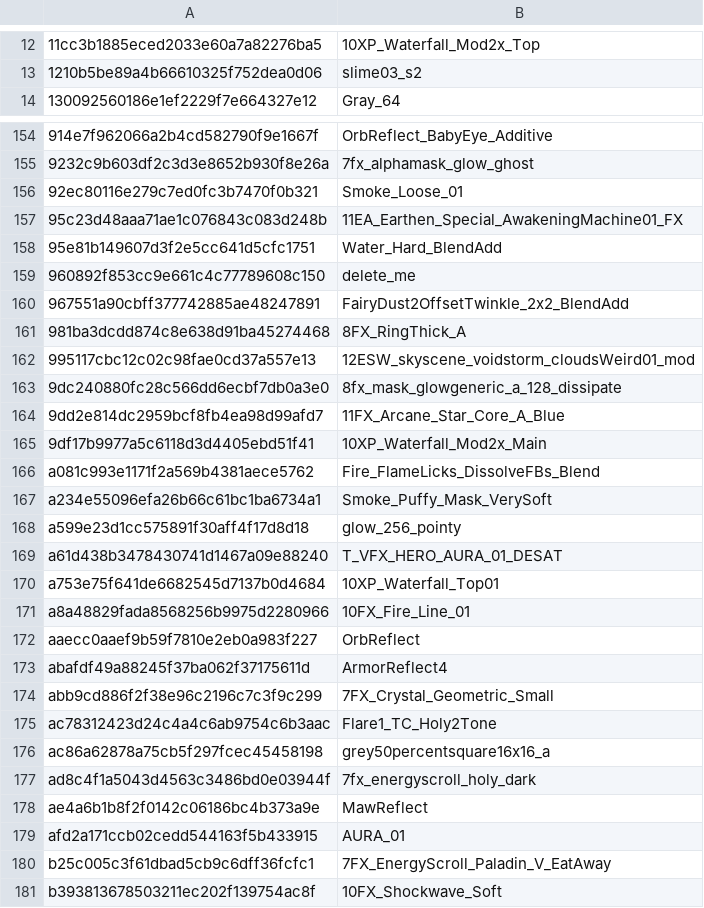
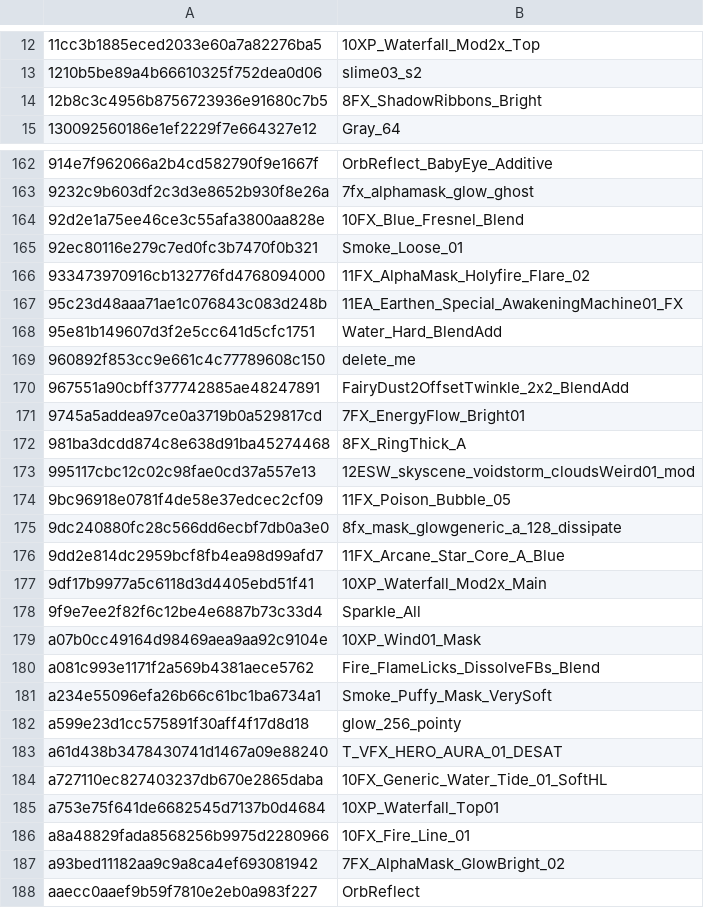
Before and after one commit to wowdev/wow-listfile, a CSV file: meta/contenthash.csv, drawn as a sheet; only a part is shown, gaps mark what is left out; the shorter side is filled out with more unchanged rows; the diff covers the shown part only.

Commit message:
Contenthash/manual naming pass

```diff
--- a/meta/contenthash.csv
+++ b/meta/contenthash.csv
@@ -13,2 +13,3 @@
 1210b5be89a4b66610325f752dea0d06;slime03_s2
+12b8c3c4956b8756723936e91680c7b5;8FX_ShadowRibbons_Bright
 130092560186e1ef2229f7e664327e12;Gray_64
@@ -155,3 +163,5 @@
 9232c9b603df2c3d3e8652b930f8e26a;7fx_alphamask_glow_ghost
+92d2e1a75ee46ce3c55afa3800aa828e;10FX_Blue_Fresnel_Blend
 92ec80116e279c7ed0fc3b7470f0b321;Smoke_Loose_01
+933473970916cb132776fd4768094000;11FX_AlphaMask_Holyfire_Flare_02
 95c23d48aaa71ae1c076843c083d248b;11EA_Earthen_Special_AwakeningMachine01_FX
@@ -160,4 +170,6 @@
 967551a90cbff377742885ae48247891;FairyDust2OffsetTwinkle_2x2_BlendAdd
+9745a5addea97ce0a3719b0a529817cd;7FX_EnergyFlow_Bright01
 981ba3dcdd874c8e638d91ba45274468;8FX_RingThick_A
 995117cbc12c02c98fae0cd37a557e13;12ESW_skyscene_voidstorm_cloudsWeird01_mod
+9bc96918e0781f4de58e37edcec2cf09;11FX_Poison_Bubble_05
 9dc240880fc28c566dd6ecbf7db0a3e0;8fx_mask_glowgeneric_a_128_dissipate
@@ -165,2 +177,4 @@
 9df17b9977a5c6118d3d4405ebd51f41;10XP_Waterfall_Mod2x_Main
+9f9e7ee2f82f6c12be4e6887b73c33d4;Sparkle_All
+a07b0cc49164d98469aea9aa92c9104e;10XP_Wind01_Mask
 a081c993e1171f2a569b4381aece5762;Fire_FlameLicks_DissolveFBs_Blend
@@ -169,4 +183,6 @@ a599e23d1cc575891f30aff4f17d8d18;glow_256_pointy
 a61d438b3478430741d1467a09e88240;T_VFX_HERO_AURA_01_DESAT
+a727110ec827403237db670e2865daba;10FX_Generic_Water_Tide_01_SoftHL
 a753e75f641de6682545d7137b0d4684;10XP_Waterfall_Top01
 a8a48829fada8568256b9975d2280966;10FX_Fire_Line_01
+a93bed11182aa9c9a8ca4ef693081942;7FX_AlphaMask_GlowBright_02
 aaecc0aaef9b59f7810e2eb0a983f227;OrbReflect
```
Also changed, not shown: 8 added rows elsewhere in this file, 6 other files.
